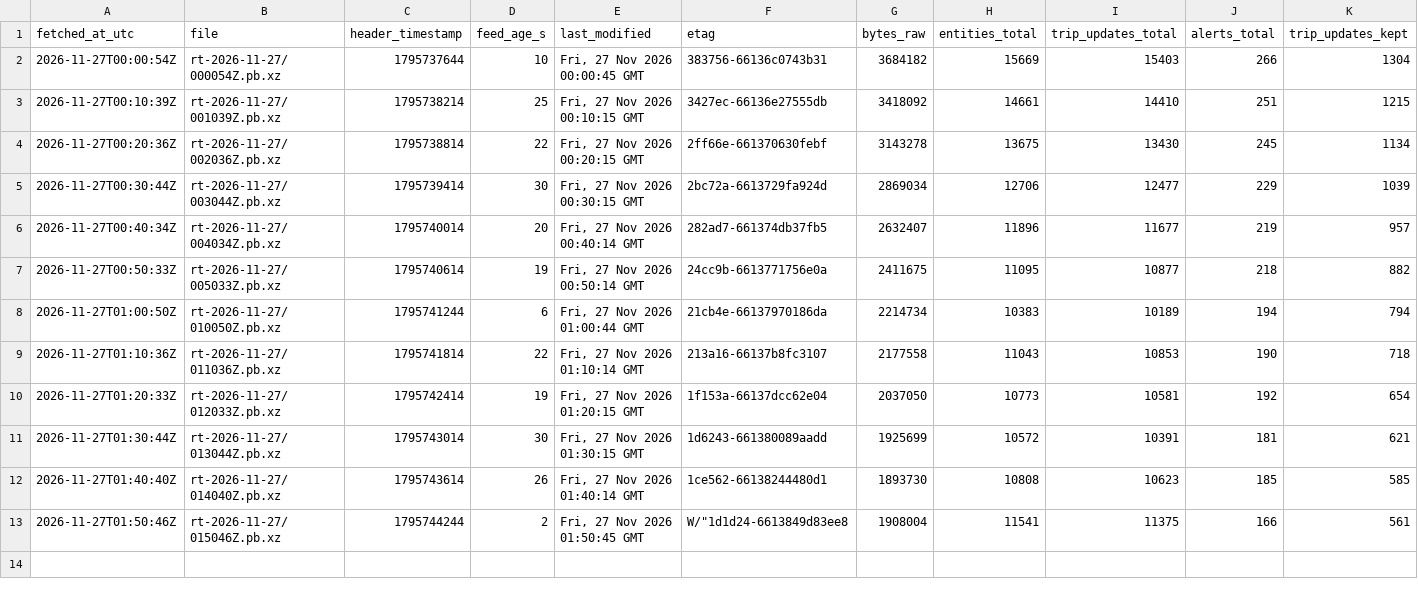
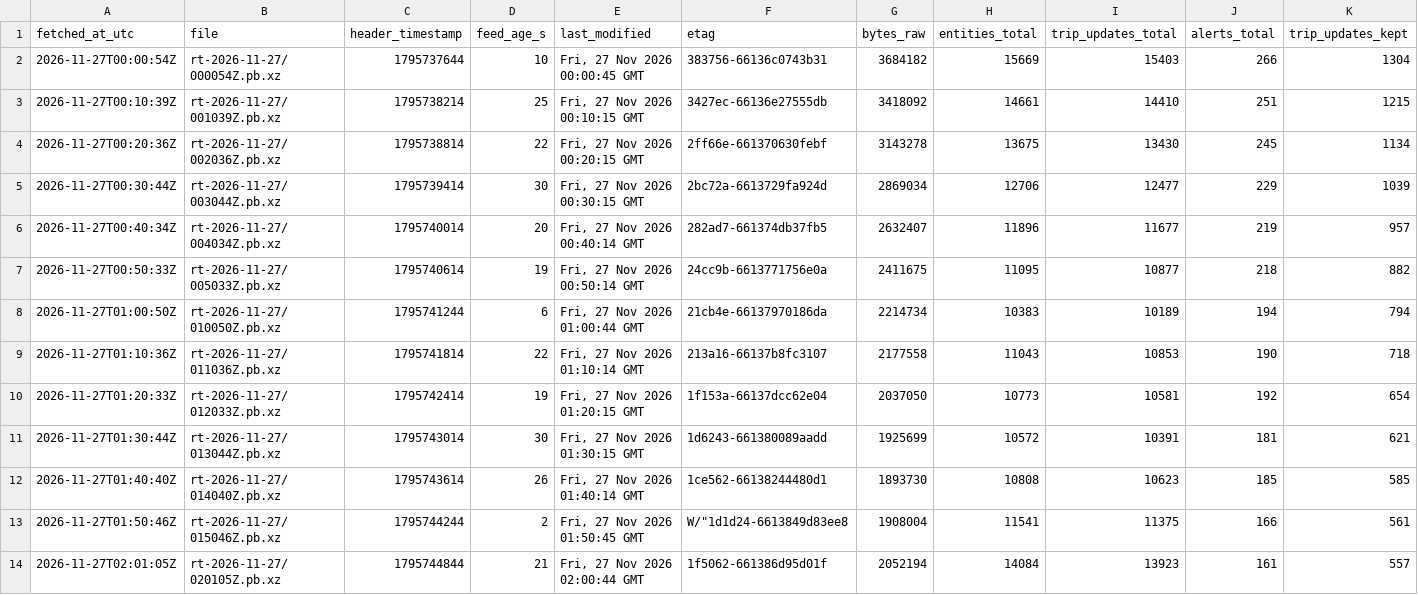
Before and after one commit to FabianGlueck/gtfs-rt-recorder, a CSV file: data/index/2026-11-27.csv, drawn as a sheet; only a part is shown; rows hold the shown columns only; the diff names each change by its address in the sheet, - before the commit and + after, or states it on an @@ line.

```diff
--- a/data/index/2026-11-27.csv
+++ b/data/index/2026-11-27.csv
+row 14: 2026-11-27T02:01:05Z | rt-2026-11-27/020105Z.pb.xz | 1795744844 | 21 | Fri, 27 Nov 2026 02:00:44 GMT | 1f5062-661386d95d01f | 2052194 | 14084 | 13923 | 161 | 557
```
